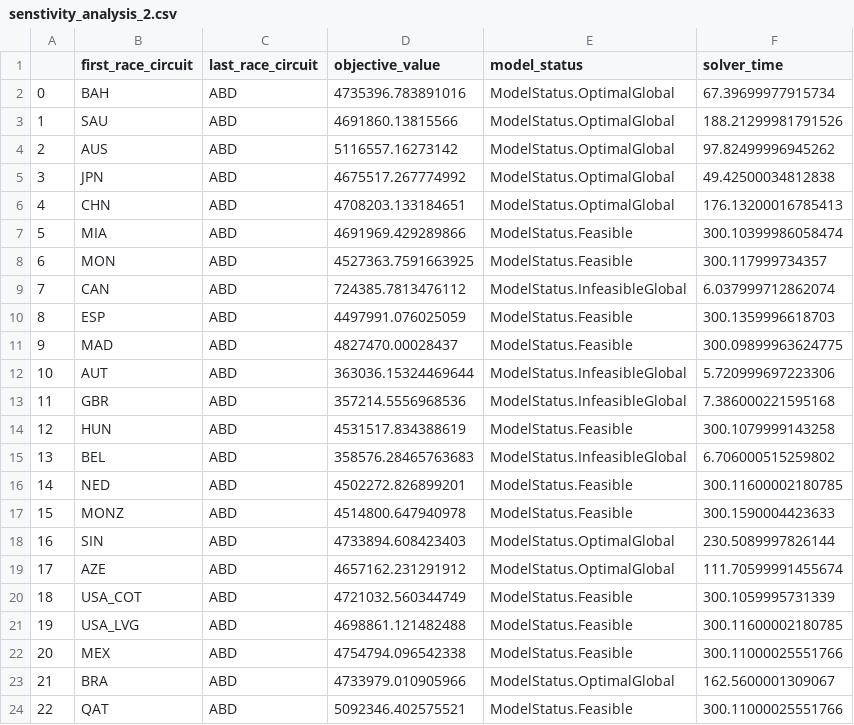
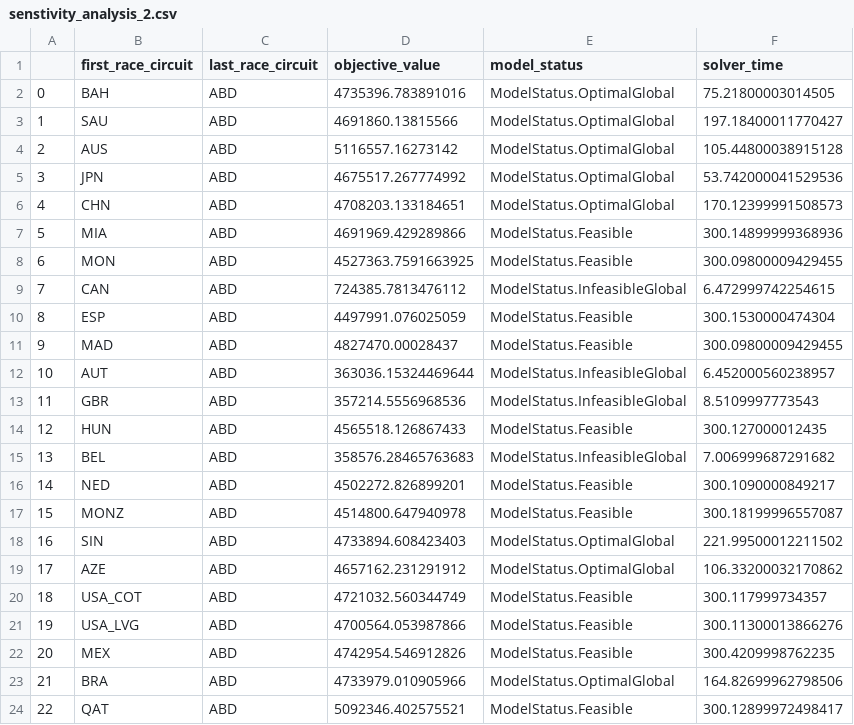
Before and after one commit to GokulnathUW/f1-calendar-optimization, a CSV file: senstivity_analysis_2.csv, drawn as a sheet.

```diff
--- a/senstivity_analysis_2.csv
+++ b/senstivity_analysis_2.csv
@@ -1,24 +1,24 @@
 ,first_race_circuit,last_race_circuit,objective_value,model_status,solver_time
-0,BAH,ABD,4735396.783891016,ModelStatus.OptimalGlobal,67.39699977915734
-1,SAU,ABD,4691860.13815566,ModelStatus.OptimalGlobal,188.21299981791526
-2,AUS,ABD,5116557.16273142,ModelStatus.OptimalGlobal,97.82499996945262
-3,JPN,ABD,4675517.267774992,ModelStatus.OptimalGlobal,49.42500034812838
-4,CHN,ABD,4708203.133184651,ModelStatus.OptimalGlobal,176.13200016785413
-5,MIA,ABD,4691969.429289866,ModelStatus.Feasible,300.10399986058474
-6,MON,ABD,4527363.7591663925,ModelStatus.Feasible,300.117999734357
-7,CAN,ABD,724385.7813476112,ModelStatus.InfeasibleGlobal,6.037999712862074
-8,ESP,ABD,4497991.076025059,ModelStatus.Feasible,300.1359996618703
-9,MAD,ABD,4827470.00028437,ModelStatus.Feasible,300.09899963624775
-10,AUT,ABD,363036.15324469644,ModelStatus.InfeasibleGlobal,5.720999697223306
-11,GBR,ABD,357214.5556968536,ModelStatus.InfeasibleGlobal,7.386000221595168
-12,HUN,ABD,4531517.834388619,ModelStatus.Feasible,300.1079999143258
-13,BEL,ABD,358576.28465763683,ModelStatus.InfeasibleGlobal,6.706000515259802
-14,NED,ABD,4502272.826899201,ModelStatus.Feasible,300.11600002180785
-15,MONZ,ABD,4514800.647940978,ModelStatus.Feasible,300.1590004423633
-16,SIN,ABD,4733894.608423403,ModelStatus.OptimalGlobal,230.5089997826144
-17,AZE,ABD,4657162.231291912,ModelStatus.OptimalGlobal,111.70599991455674
-18,USA_COT,ABD,4721032.560344749,ModelStatus.Feasible,300.1059995731339
-19,USA_LVG,ABD,4698861.121482488,ModelStatus.Feasible,300.11600002180785
-20,MEX,ABD,4754794.096542338,ModelStatus.Feasible,300.11000025551766
-21,BRA,ABD,4733979.010905966,ModelStatus.OptimalGlobal,162.5600001309067
-22,QAT,ABD,5092346.402575521,ModelStatus.Feasible,300.11000025551766
+0,BAH,ABD,4735396.783891016,ModelStatus.OptimalGlobal,75.21800003014505
+1,SAU,ABD,4691860.13815566,ModelStatus.OptimalGlobal,197.18400011770427
+2,AUS,ABD,5116557.16273142,ModelStatus.OptimalGlobal,105.44800038915128
+3,JPN,ABD,4675517.267774992,ModelStatus.OptimalGlobal,53.742000041529536
+4,CHN,ABD,4708203.133184651,ModelStatus.OptimalGlobal,170.12399991508573
+5,MIA,ABD,4691969.429289866,ModelStatus.Feasible,300.14899999368936
+6,MON,ABD,4527363.7591663925,ModelStatus.Feasible,300.09800009429455
+7,CAN,ABD,724385.7813476112,ModelStatus.InfeasibleGlobal,6.472999742254615
+8,ESP,ABD,4497991.076025059,ModelStatus.Feasible,300.1530000474304
+9,MAD,ABD,4827470.00028437,ModelStatus.Feasible,300.09800009429455
+10,AUT,ABD,363036.15324469644,ModelStatus.InfeasibleGlobal,6.452000560238957
+11,GBR,ABD,357214.5556968536,ModelStatus.InfeasibleGlobal,8.5109997773543
+12,HUN,ABD,4565518.126867433,ModelStatus.Feasible,300.127000012435
+13,BEL,ABD,358576.28465763683,ModelStatus.InfeasibleGlobal,7.006999687291682
+14,NED,ABD,4502272.826899201,ModelStatus.Feasible,300.1090000849217
+15,MONZ,ABD,4514800.647940978,ModelStatus.Feasible,300.18199996557087
+16,SIN,ABD,4733894.608423403,ModelStatus.OptimalGlobal,221.99500012211502
+17,AZE,ABD,4657162.231291912,ModelStatus.OptimalGlobal,106.33200032170862
+18,USA_COT,ABD,4721032.560344749,ModelStatus.Feasible,300.117999734357
+19,USA_LVG,ABD,4700564.053987866,ModelStatus.Feasible,300.11300013866276
+20,MEX,ABD,4742954.546912826,ModelStatus.Feasible,300.4209998762235
+21,BRA,ABD,4733979.010905966,ModelStatus.OptimalGlobal,164.82699962798506
+22,QAT,ABD,5092346.402575521,ModelStatus.Feasible,300.12899972498417
```
Also changed, not shown: senstivity_analysis_1.csv, 2 other files.
